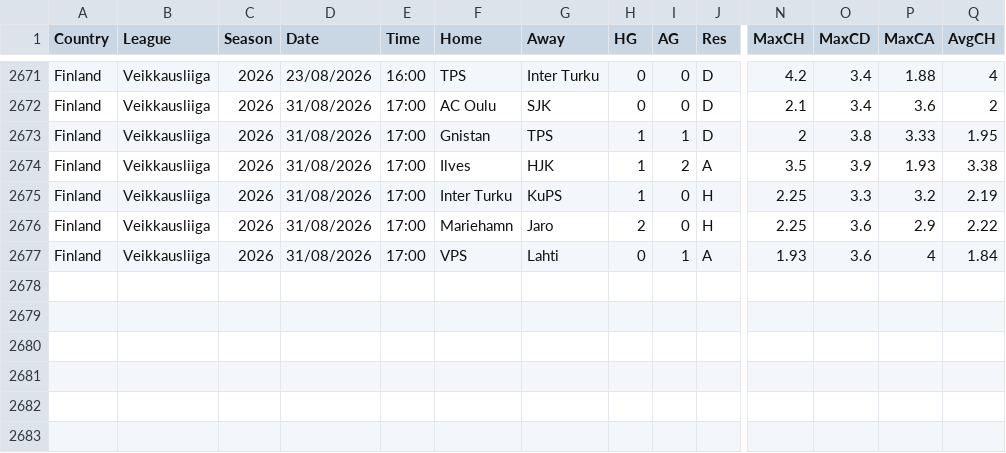
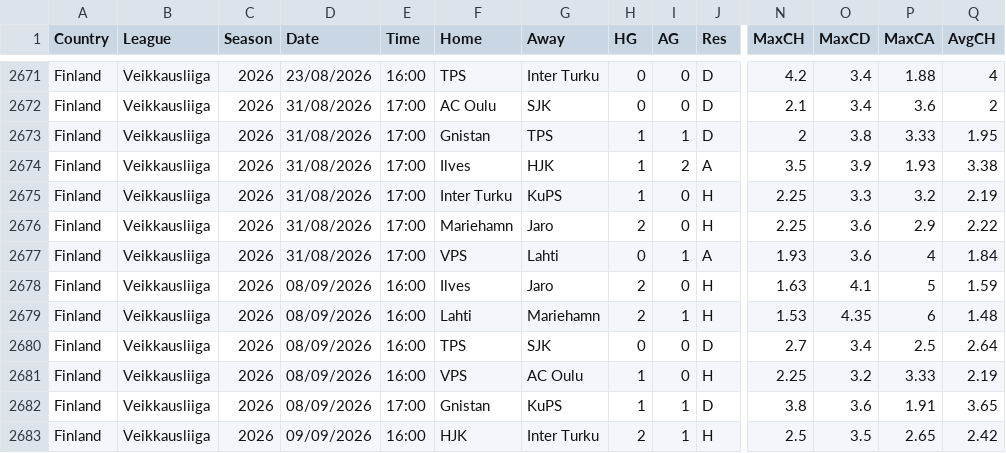
Before and after one commit to mesutdokumaci1/iddaa-veri, a CSV file: data/new/FIN.csv, drawn as a sheet; only a part is shown, gaps mark what is left out; rows hold the shown columns only; the diff names each change by its address in the sheet, - before the commit and + after, or states it on an @@ line.

```diff
--- a/data/new/FIN.csv
+++ b/data/new/FIN.csv
+row 2678: Finland | Veikkausliiga | 2026 | 08/09/2026 | 16:00 | Ilves | Jaro | 2 | 0 | H | 1.63 | 4.1 | 5 | 1.59
+row 2679: Finland | Veikkausliiga | 2026 | 08/09/2026 | 16:00 | Lahti | Mariehamn | 2 | 1 | H | 1.53 | 4.35 | 6 | 1.48
+row 2680: Finland | Veikkausliiga | 2026 | 08/09/2026 | 16:00 | TPS | SJK | 0 | 0 | D | 2.7 | 3.4 | 2.5 | 2.64
+row 2681: Finland | Veikkausliiga | 2026 | 08/09/2026 | 16:00 | VPS | AC Oulu | 1 | 0 | H | 2.25 | 3.2 | 3.33 | 2.19
+row 2682: Finland | Veikkausliiga | 2026 | 08/09/2026 | 17:00 | Gnistan | KuPS | 1 | 1 | D | 3.8 | 3.6 | 1.91 | 3.65
+row 2683: Finland | Veikkausliiga | 2026 | 09/09/2026 | 16:00 | HJK | Inter Turku | 2 | 1 | H | 2.5 | 3.5 | 2.65 | 2.42
```
Also changed, not shown: data/2627/E1.csv, data/2627/N1.csv, 7 other files.
